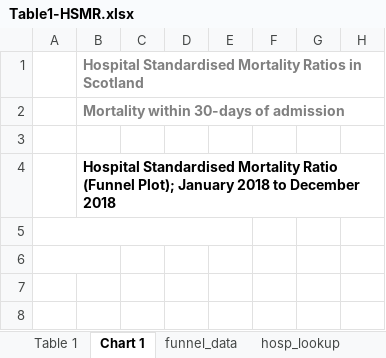
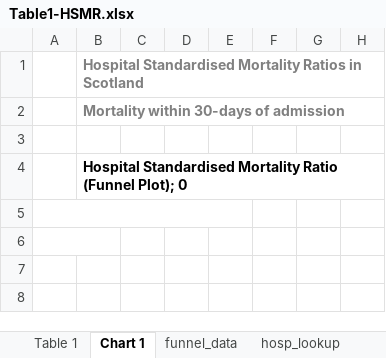
Before and after one commit to Public-Health-Scotland/hsmr, an Excel workbook: reference_files/Table1-HSMR.xlsx, sheet Chart 1, drawn as a sheet; only a part is shown; values as stored, in another font and other column widths than the file's, no borders; charts and pictures and conditional formats not drawn; the diff names each change by its address in the sheet, - before the commit and + after, or states it on an @@ line.

```diff
--- a/reference_files/Table1-HSMR.xlsx (sheet Chart 1)
+++ b/reference_files/Table1-HSMR.xlsx (sheet Chart 1)
-B4: …(Funnel Plot); January 2018 to December 2018
+B4: …(Funnel Plot); 0
```
Also changed, not shown: sheet Table 1, sheet period_lookup, charts or pictures, 1 other file.
